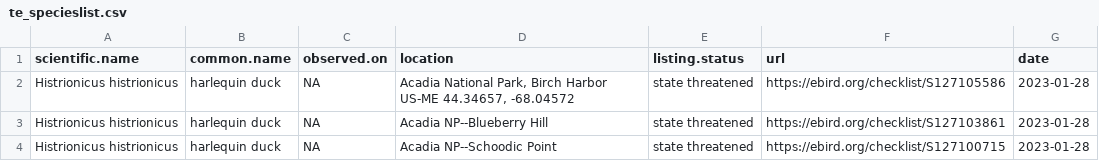
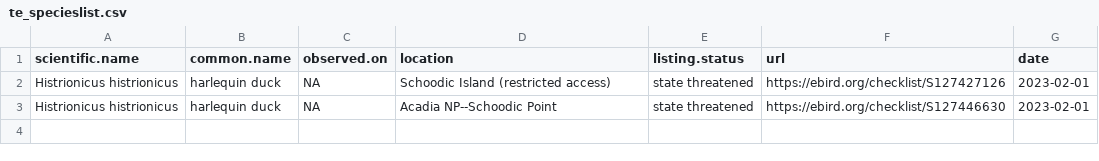
Before and after one commit to Kylelima21/npf_cb_project, a CSV file: email_alerts/outputs/te_specieslist.csv, drawn as a sheet.

```diff
--- a/email_alerts/outputs/te_specieslist.csv
+++ b/email_alerts/outputs/te_specieslist.csv
@@ -1,4 +1,3 @@
 "scientific.name","common.name","observed.on","location","listing.status","url","date"
-"Histrionicus histrionicus","harlequin duck",NA,"Acadia National Park, Birch Harbor US-ME 44.34657, -68.04572","state threatened","https://ebird.org/checklist/S127105586",2023-01-28
-"Histrionicus histrionicus","harlequin duck",NA,"Acadia NP--Blueberry Hill","state threatened","https://ebird.org/checklist/S127103861",2023-01-28
-"Histrionicus histrionicus","harlequin duck",NA,"Acadia NP--Schoodic Point","state threatened","https://ebird.org/checklist/S127100715",2023-01-28
+"Histrionicus histrionicus","harlequin duck",NA,"Schoodic Island (restricted access)","state threatened","https://ebird.org/checklist/S127427126",2023-02-01
+"Histrionicus histrionicus","harlequin duck",NA,"Acadia NP--Schoodic Point","state threatened","https://ebird.org/checklist/S127446630",2023-02-01
```
Also changed, not shown: email_alerts/outputs/invasive_pestslist.csv, 25 other files.
